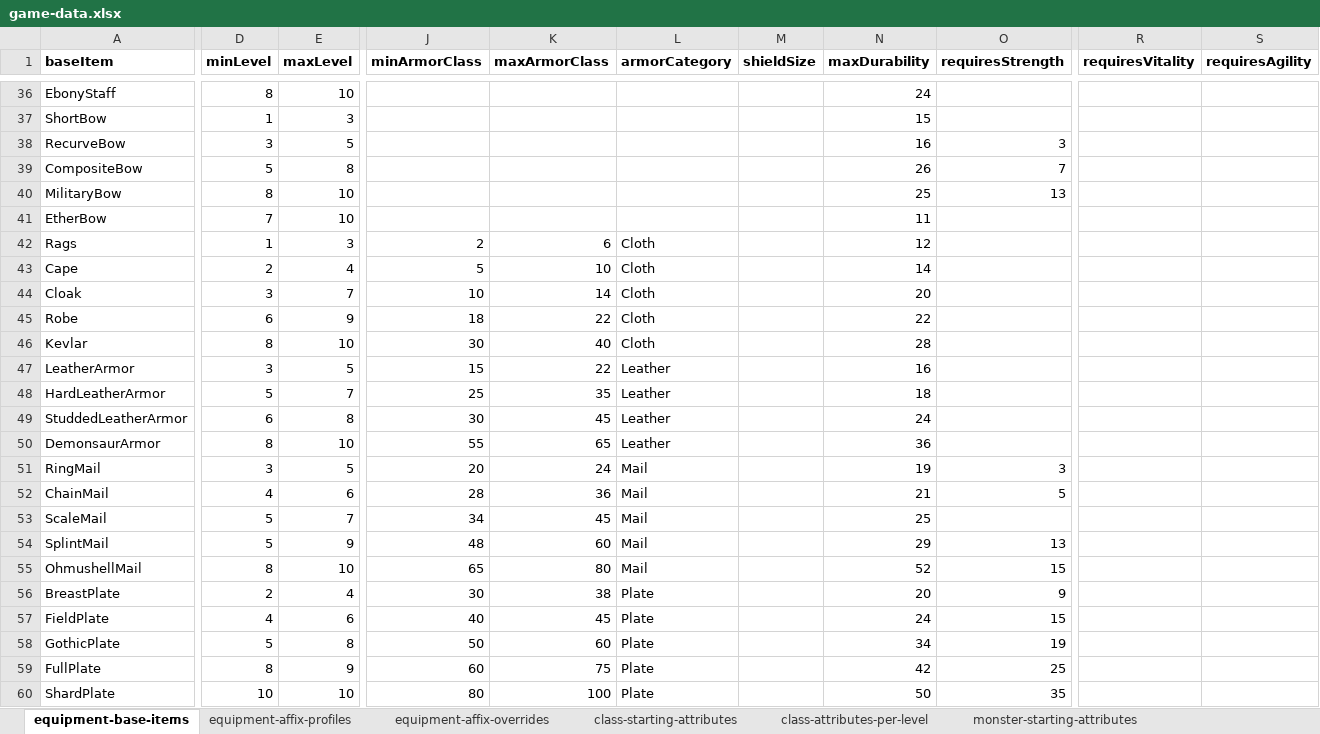
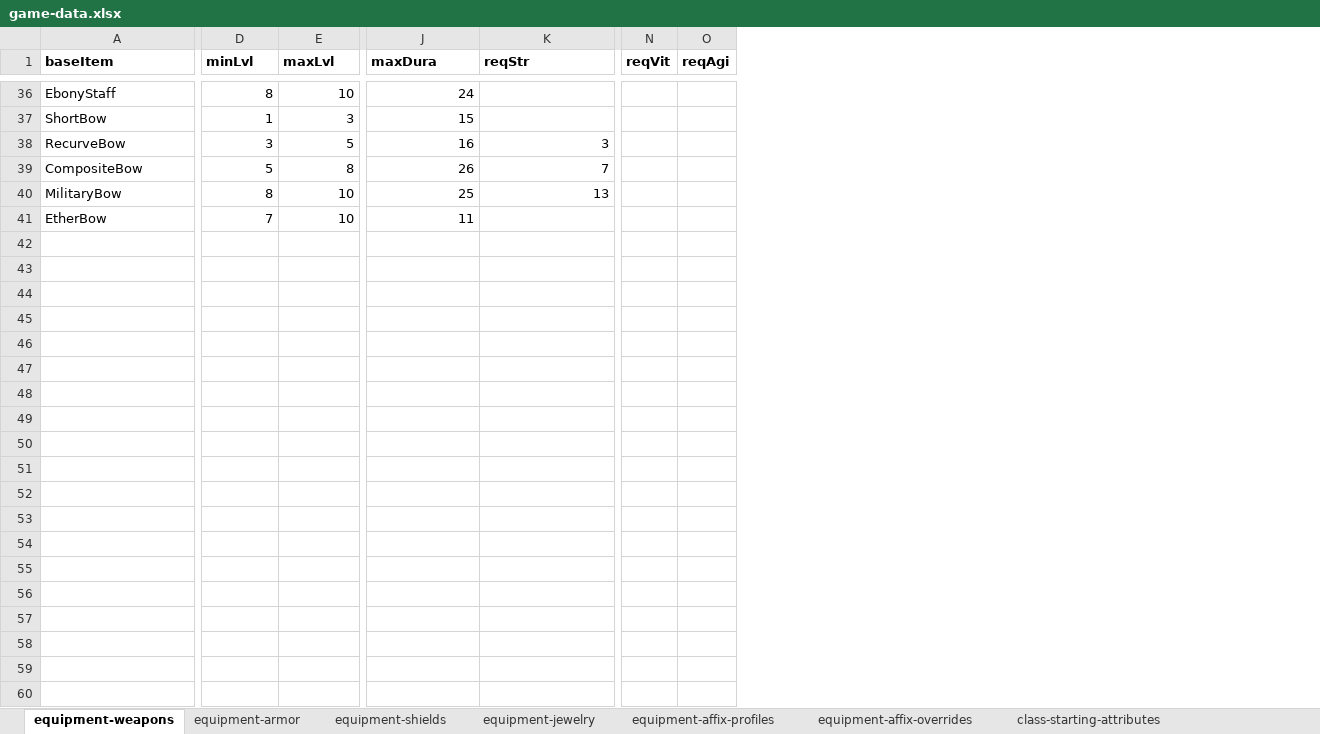
Before and after one commit to SnowdenWintermute/speed-dungeon, an Excel workbook: packages/balance-tools/game-data.xlsx, sheet equipment-weapons, drawn as a sheet; only a part is shown, gaps mark what is left out; values as stored, in another font and other column widths than the file's, no borders; removed rows and columns are numbered as before the commit, all else as after; rows hold the shown columns only; the diff covers the shown part only; the diff names each change by its address in the sheet, - before the commit and + after, or states it on an @@ line.

```diff
--- a/packages/balance-tools/game-data.xlsx (sheet equipment-weapons)
+++ b/packages/balance-tools/game-data.xlsx (sheet equipment-weapons)
-sheet tab: equipment-base-items
+sheet tab: equipment-weapons
+sheet tab: equipment-armor
+sheet tab: equipment-shields
+sheet tab: equipment-jewelry
-column J (minArmorClass), empty
-column K (maxArmorClass), empty
-column L (armorCategory), empty
-column M (shieldSize), empty
-column R (requiresVitality), empty
-column S (requiresAgility), empty
+column N (reqVit), empty
+column O (reqAgi), empty
-D1: minLevel
+D1: minLvl
-E1: maxLevel
+E1: maxLvl
-J1: maxDurability
+J1: maxDura
-K1: requiresStrength
+K1: reqStr
-row 42: Rags | 1 | 3 | 2 | 6 | Cloth |  | 12
-row 43: Cape | 2 | 4 | 5 | 10 | Cloth |  | 14
-row 44: Cloak | 3 | 7 | 10 | 14 | Cloth |  | 20
-row 45: Robe | 6 | 9 | 18 | 22 | Cloth |  | 22
-row 46: Kevlar | 8 | 10 | 30 | 40 | Cloth |  | 28
-row 47: LeatherArmor | 3 | 5 | 15 | 22 | Leather |  | 16
-row 48: HardLeatherArmor | 5 | 7 | 25 | 35 | Leather |  | 18
-row 49: StuddedLeatherArmor | 6 | 8 | 30 | 45 | Leather |  | 24
-row 50: DemonsaurArmor | 8 | 10 | 55 | 65 | Leather |  | 36
-row 51: RingMail | 3 | 5 | 20 | 24 | Mail |  | 19 | 3
-row 52: ChainMail | 4 | 6 | 28 | 36 | Mail |  | 21 | 5
-row 53: ScaleMail | 5 | 7 | 34 | 45 | Mail |  | 25
-row 54: SplintMail | 5 | 9 | 48 | 60 | Mail |  | 29 | 13
-row 55: OhmushellMail | 8 | 10 | 65 | 80 | Mail |  | 52 | 15
-row 56: BreastPlate | 2 | 4 | 30 | 38 | Plate |  | 20 | 9
-row 57: FieldPlate | 4 | 6 | 40 | 45 | Plate |  | 24 | 15
-row 58: GothicPlate | 5 | 8 | 50 | 60 | Plate |  | 34 | 19
-row 59: FullPlate | 8 | 9 | 60 | 75 | Plate |  | 42 | 25
-row 60: ShardPlate | 10 | 10 | 80 | 100 | Plate |  | 50 | 35
```
Also changed, not shown: 30 removed rows and 5 edited cells elsewhere in this sheet, 9 other files.
